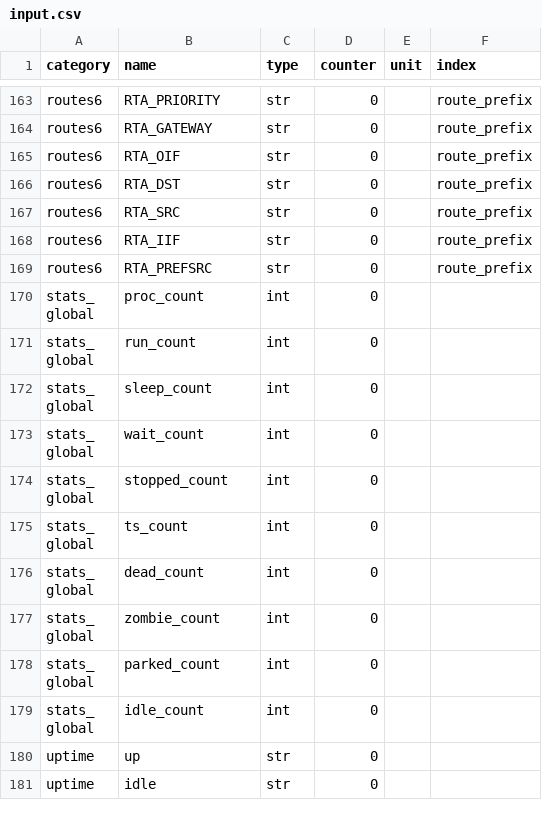
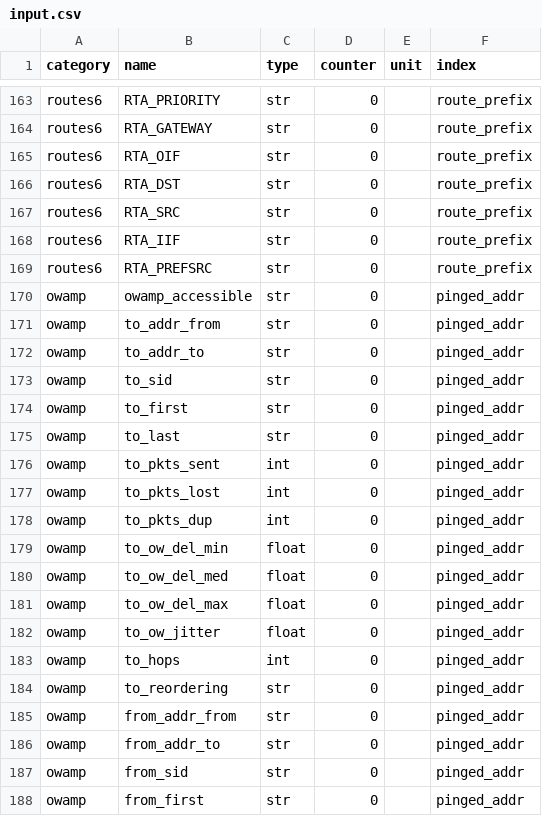
Before and after one commit to Advanced-Observability/dxagent, a CSV file: res/input.csv, drawn as a sheet; only a part is shown, gaps mark what is left out; the shorter side is filled out with more unchanged rows; the diff covers the shown part only; the diff names each change by its address in the sheet, - before the commit and + after, or states it on an @@ line.

Commit message:
Owamp Modifications (without the submodule)

```diff
--- a/res/input.csv
+++ b/res/input.csv
+row 170: owamp | owamp_accessible | str | 0 |  | pinged_addr
+row 171: owamp | to_addr_from | str | 0 |  | pinged_addr
+row 172: owamp | to_addr_to | str | 0 |  | pinged_addr
+row 173: owamp | to_sid | str | 0 |  | pinged_addr
+row 174: owamp | to_first | str | 0 |  | pinged_addr
+row 175: owamp | to_last | str | 0 |  | pinged_addr
+row 176: owamp | to_pkts_sent | int | 0 |  | pinged_addr
+row 177: owamp | to_pkts_lost | int | 0 |  | pinged_addr
+row 178: owamp | to_pkts_dup | int | 0 |  | pinged_addr
+row 179: owamp | to_ow_del_min | float | 0 |  | pinged_addr
+row 180: owamp | to_ow_del_med | float | 0 |  | pinged_addr
+row 181: owamp | to_ow_del_max | float | 0 |  | pinged_addr
+row 182: owamp | to_ow_jitter | float | 0 |  | pinged_addr
+row 183: owamp | to_hops | int | 0 |  | pinged_addr
+row 184: owamp | to_reordering | str | 0 |  | pinged_addr
+row 185: owamp | from_addr_from | str | 0 |  | pinged_addr
+row 186: owamp | from_addr_to | str | 0 |  | pinged_addr
+row 187: owamp | from_sid | str | 0 |  | pinged_addr
+row 188: owamp | from_first | str | 0 |  | pinged_addr
```
Also changed, not shown: 18 added rows elsewhere in this file, res/metrics.csv, res/rules.csv, 16 other files.
